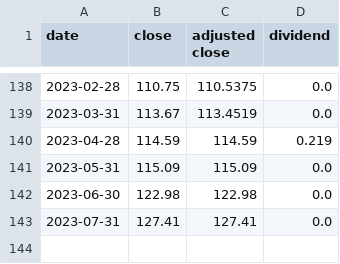
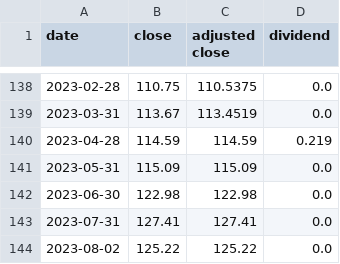
Before and after one commit to rrelyea/3fund-prices, a CSV file: data/MA_FSKAX.csv, drawn as a sheet; only a part is shown, gaps mark what is left out; the diff names each change by its address in the sheet, - before the commit and + after, or states it on an @@ line.

```diff
--- a/data/MA_FSKAX.csv
+++ b/data/MA_FSKAX.csv
+row 144: 2023-08-02 | 125.22 | 125.22 | 0.0
```
Also changed, not shown: data/MA_DIPSX.csv, data/MA_FTIHX.csv, 20 other files.
